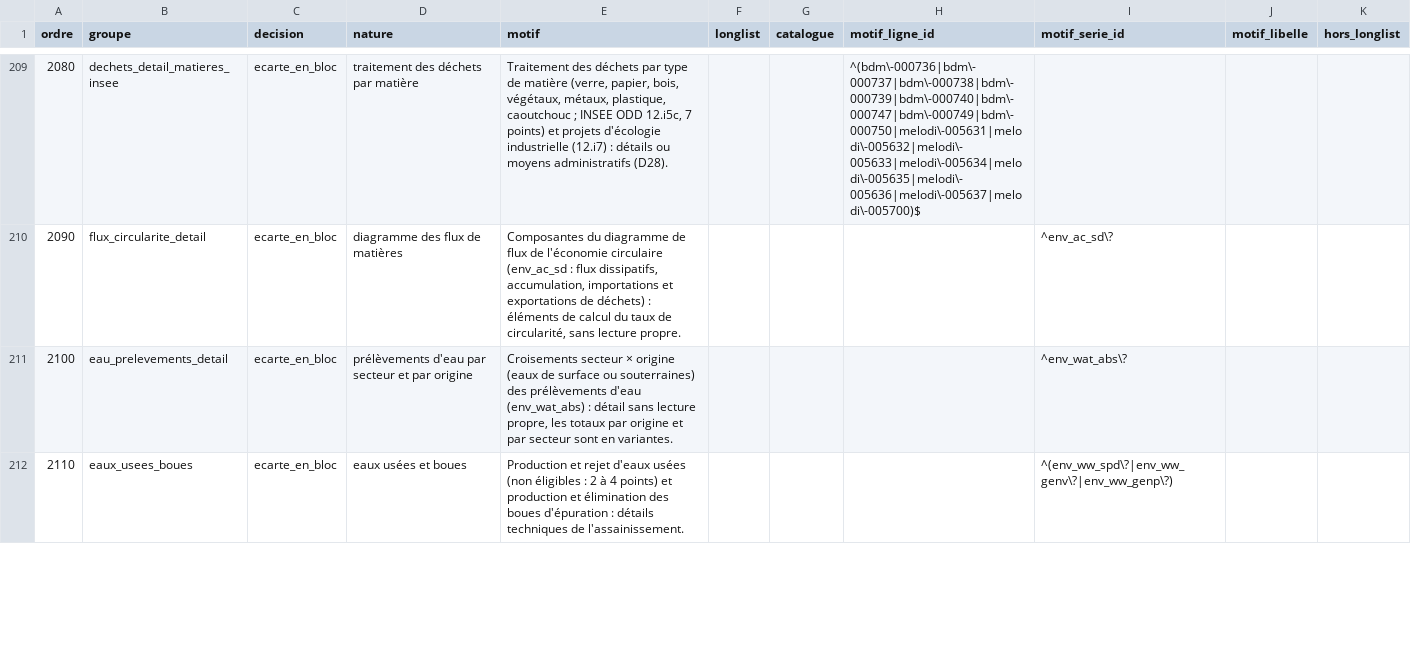
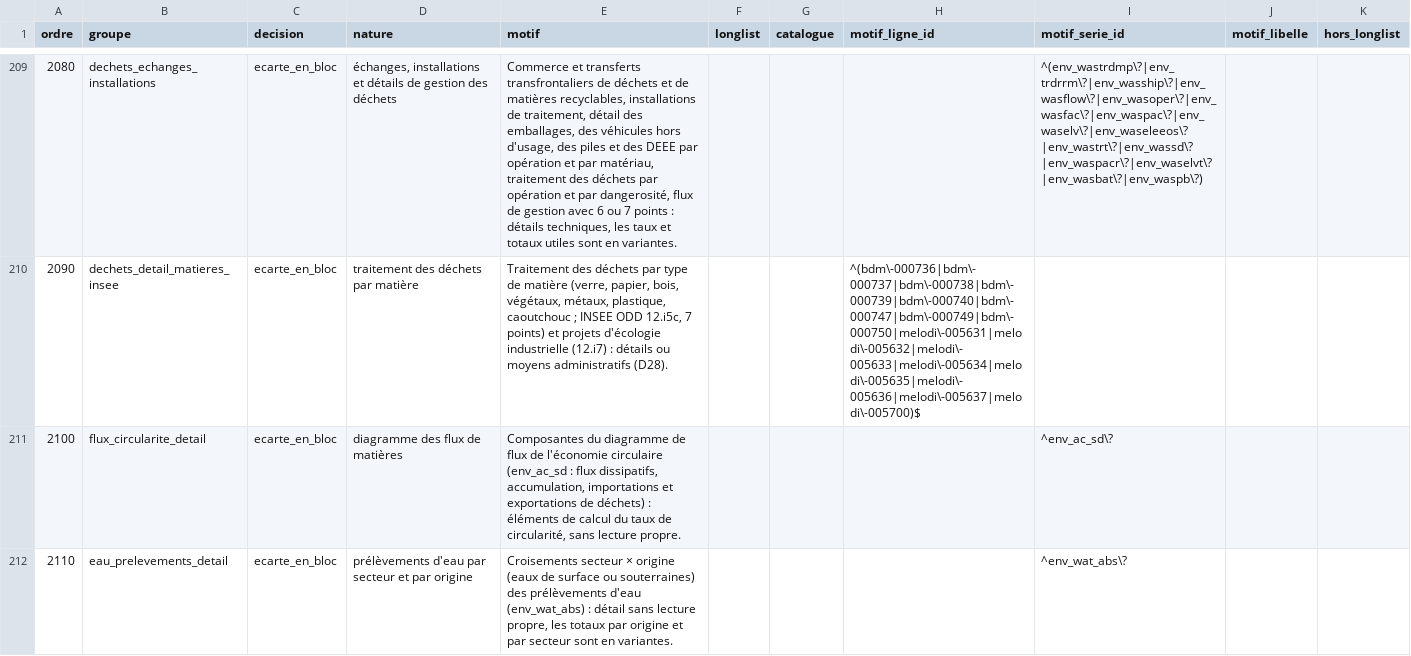
Before and after one commit to leomalherbe/prosperite, a CSV file: docs/validation/regles_preselection_planete.csv, drawn as a sheet; only a part is shown, gaps mark what is left out; the diff covers the shown part only; the diff names each change by its address in the sheet, - before the commit and + after, or states it on an @@ line.

```diff
--- a/docs/validation/regles_preselection_planete.csv
+++ b/docs/validation/regles_preselection_planete.csv
-B209 (groupe): dechets_detail_matieres_insee
+B209 (groupe): dechets_echanges_installations
-D209 (nature): traitement des déchets par matière
+D209 (nature): échanges, installations et détails de gestion des déchets
-E209 (motif): Traitement des déchets par type de matière (verre, papier, bois, végétaux, métaux, plastique, caoutchouc ; INSEE ODD 12.i5c, 7 points) et projets d'écologie industrielle (12.i7) : détails ou moyens administratifs (D28).
+E209 (motif): Commerce et transferts transfrontaliers de déchets et de matières recyclables, installations de traitement, détail des emballages, des véhicules hors d'usage, des piles et des DEEE par opération et par matériau, traitement des déchets par opération et par dangerosité, flux de gestion avec 6 ou 7 points : détails techniques, les taux et totaux utiles sont en variantes.
-H209 (motif_ligne_id): ^(bdm\-000736|bdm\-000737|bdm\-000738|bdm\-000739|bdm\-000740|bdm\-000747|bdm\-000749|bdm\-000750|melodi\-005631|melodi\-005632|melodi\-005633|melodi\-005634|melodi\-005635|melodi\-005636|melodi\-005637|melodi\-005700)$
+H209 (motif_ligne_id): (empty)
-I209 (motif_serie_id): (empty)
+I209 (motif_serie_id): ^(env_wastrdmp\?|env_trdrrm\?|env_wasship\?|env_wasflow\?|env_wasoper\?|env_wasfac\?|env_waspac\?|env_waselv\?|env_waseleeos\?|env_wastrt\?|env_wassd\?|env_waspacr\?|env_waselvt\?|env_wasbat\?|env_waspb\?)
-B210 (groupe): flux_circularite_detail
+B210 (groupe): dechets_detail_matieres_insee
-D210 (nature): diagramme des flux de matières
+D210 (nature): traitement des déchets par matière
-E210 (motif): Composantes du diagramme de flux de l'économie circulaire (env_ac_sd : flux dissipatifs, accumulation, importations et exportations de déchets) : éléments de calcul du taux de circularité, sans lecture propre.
+E210 (motif): Traitement des déchets par type de matière (verre, papier, bois, végétaux, métaux, plastique, caoutchouc ; INSEE ODD 12.i5c, 7 points) et projets d'écologie industrielle (12.i7) : détails ou moyens administratifs (D28).
-H210 (motif_ligne_id): (empty)
+H210 (motif_ligne_id): ^(bdm\-000736|bdm\-000737|bdm\-000738|bdm\-000739|bdm\-000740|bdm\-000747|bdm\-000749|bdm\-000750|melodi\-005631|melodi\-005632|melodi\-005633|melodi\-005634|melodi\-005635|melodi\-005636|melodi\-005637|melodi\-005700)$
-I210 (motif_serie_id): ^env_ac_sd\?
+I210 (motif_serie_id): (empty)
-B211 (groupe): eau_prelevements_detail
+B211 (groupe): flux_circularite_detail
-D211 (nature): prélèvements d'eau par secteur et par origine
+D211 (nature): diagramme des flux de matières
-E211 (motif): Croisements secteur × origine (eaux de surface ou souterraines) des prélèvements d'eau (env_wat_abs) : détail sans lecture propre, les totaux par origine et par secteur sont en variantes.
+E211 (motif): Composantes du diagramme de flux de l'économie circulaire (env_ac_sd : flux dissipatifs, accumulation, importations et exportations de déchets) : éléments de calcul du taux de circularité, sans lecture propre.
-I211 (motif_serie_id): ^env_wat_abs\?
+I211 (motif_serie_id): ^env_ac_sd\?
-B212 (groupe): eaux_usees_boues
+B212 (groupe): eau_prelevements_detail
-D212 (nature): eaux usées et boues
+D212 (nature): prélèvements d'eau par secteur et par origine
-E212 (motif): Production et rejet d'eaux usées (non éligibles : 2 à 4 points) et production et élimination des boues d'épuration : détails techniques de l'assainissement.
+E212 (motif): Croisements secteur × origine (eaux de surface ou souterraines) des prélèvements d'eau (env_wat_abs) : détail sans lecture propre, les totaux par origine et par secteur sont en variantes.
-I212 (motif_serie_id): ^(env_ww_spd\?|env_ww_genv\?|env_ww_genp\?)
+I212 (motif_serie_id): ^env_wat_abs\?
```
Also changed, not shown: 1 added row and 86 edited cells elsewhere in this file, docs/validation/preselection_planete.csv, docs/validation/validation_planete.csv, 10 other files.
